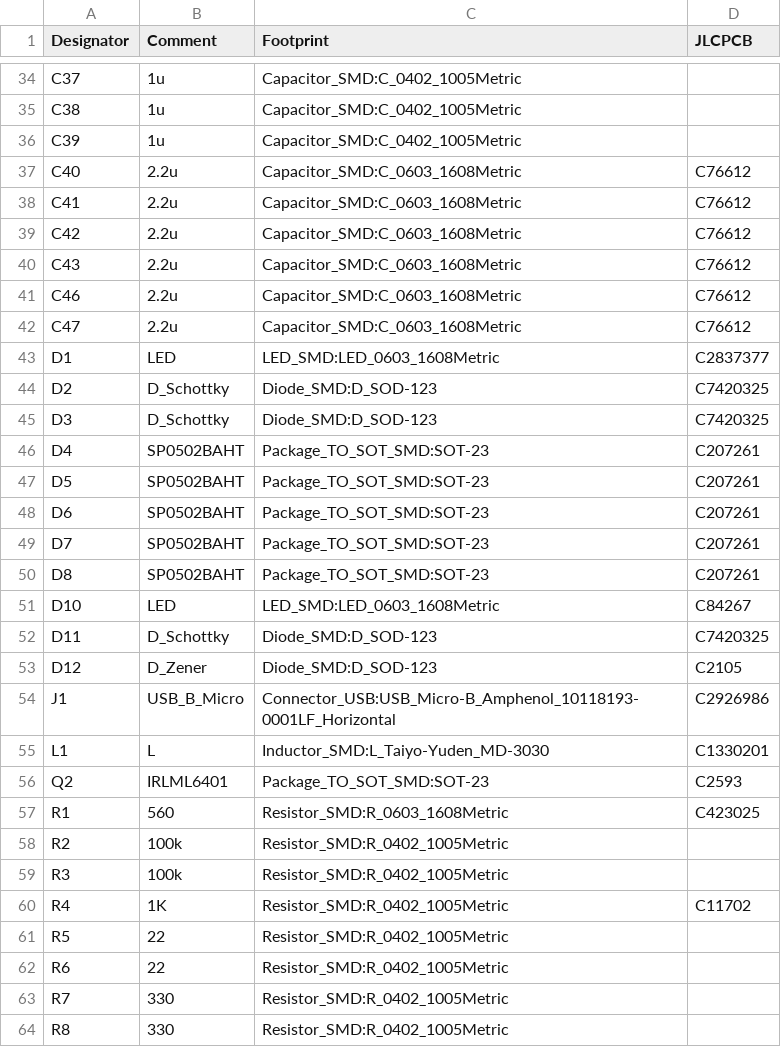
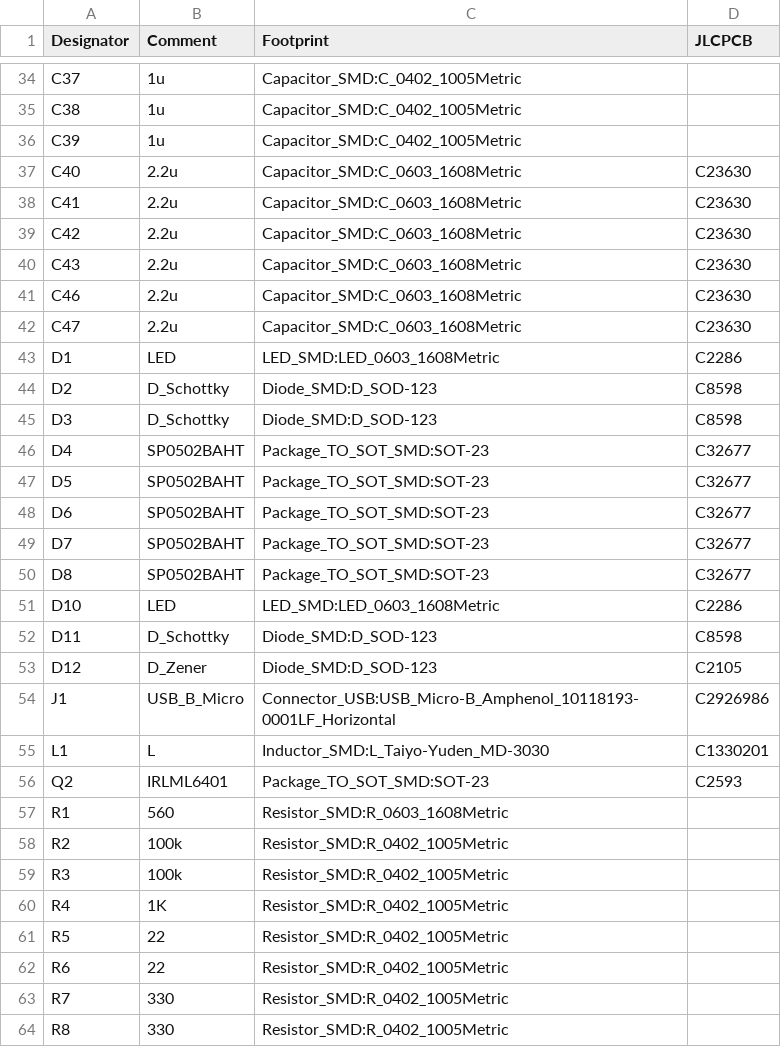
Before and after one commit to nlbutts/FRCMotorTester, a CSV file: electronics/bom/FRCMotorTester_bom.csv, drawn as a sheet; only a part is shown, gaps mark what is left out; the diff covers the shown part only.

```diff
--- a/electronics/bom/FRCMotorTester_bom.csv
+++ b/electronics/bom/FRCMotorTester_bom.csv
@@ -36,18 +36,18 @@ C38,1u,Capacitor_SMD:C_0402_1005Metric,
 C39,1u,Capacitor_SMD:C_0402_1005Metric,
-C40,2.2u,Capacitor_SMD:C_0603_1608Metric,C76612
-C41,2.2u,Capacitor_SMD:C_0603_1608Metric,C76612
-C42,2.2u,Capacitor_SMD:C_0603_1608Metric,C76612
-C43,2.2u,Capacitor_SMD:C_0603_1608Metric,C76612
-C46,2.2u,Capacitor_SMD:C_0603_1608Metric,C76612
-C47,2.2u,Capacitor_SMD:C_0603_1608Metric,C76612
-D1,LED,LED_SMD:LED_0603_1608Metric,C2837377
-D2,D_Schottky,Diode_SMD:D_SOD-123,C7420325
-D3,D_Schottky,Diode_SMD:D_SOD-123,C7420325
-D4,SP0502BAHT,Package_TO_SOT_SMD:SOT-23,C207261
-D5,SP0502BAHT,Package_TO_SOT_SMD:SOT-23,C207261
-D6,SP0502BAHT,Package_TO_SOT_SMD:SOT-23,C207261
-D7,SP0502BAHT,Package_TO_SOT_SMD:SOT-23,C207261
-D8,SP0502BAHT,Package_TO_SOT_SMD:SOT-23,C207261
-D10,LED,LED_SMD:LED_0603_1608Metric,C84267
-D11,D_Schottky,Diode_SMD:D_SOD-123,C7420325
+C40,2.2u,Capacitor_SMD:C_0603_1608Metric,C23630
+C41,2.2u,Capacitor_SMD:C_0603_1608Metric,C23630
+C42,2.2u,Capacitor_SMD:C_0603_1608Metric,C23630
+C43,2.2u,Capacitor_SMD:C_0603_1608Metric,C23630
+C46,2.2u,Capacitor_SMD:C_0603_1608Metric,C23630
+C47,2.2u,Capacitor_SMD:C_0603_1608Metric,C23630
+D1,LED,LED_SMD:LED_0603_1608Metric,C2286
+D2,D_Schottky,Diode_SMD:D_SOD-123,C8598
+D3,D_Schottky,Diode_SMD:D_SOD-123,C8598
+D4,SP0502BAHT,Package_TO_SOT_SMD:SOT-23,C32677
+D5,SP0502BAHT,Package_TO_SOT_SMD:SOT-23,C32677
+D6,SP0502BAHT,Package_TO_SOT_SMD:SOT-23,C32677
+D7,SP0502BAHT,Package_TO_SOT_SMD:SOT-23,C32677
+D8,SP0502BAHT,Package_TO_SOT_SMD:SOT-23,C32677
+D10,LED,LED_SMD:LED_0603_1608Metric,C2286
+D11,D_Schottky,Diode_SMD:D_SOD-123,C8598
 D12,D_Zener,Diode_SMD:D_SOD-123,C2105
@@ -56,6 +56,6 @@ L1,L,Inductor_SMD:L_Taiyo-Yuden_MD-3030,C1330201
 Q2,IRLML6401,Package_TO_SOT_SMD:SOT-23,C2593
-R1,560,Resistor_SMD:R_0603_1608Metric,C423025
+R1,560,Resistor_SMD:R_0603_1608Metric,
 R2,100k,Resistor_SMD:R_0402_1005Metric,
 R3,100k,Resistor_SMD:R_0402_1005Metric,
-R4,1K,Resistor_SMD:R_0402_1005Metric,C11702
+R4,1K,Resistor_SMD:R_0402_1005Metric,
 R5,22,Resistor_SMD:R_0402_1005Metric,
```
Also changed, not shown: 35 edited cells elsewhere in this file, electronics/bom/FRCMotorTester-top-pos.csv, 21 other files.
